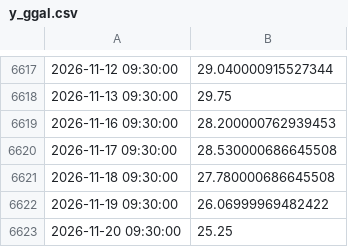
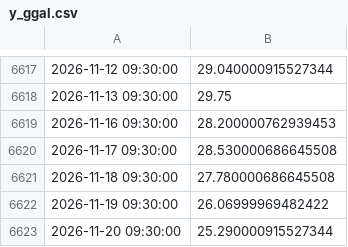
Before and after one commit to nicosauriorex/primerolosdatos, a CSV file: datos/cache/y_ggal.csv, drawn as a sheet; only a part is shown, gaps mark what is left out.

```diff
--- a/datos/cache/y_ggal.csv
+++ b/datos/cache/y_ggal.csv
@@ -6622,2 +6622,2 @@
 2026-11-19 09:30:00,26.06999969482422
-2026-11-20 09:30:00,25.25
+2026-11-20 09:30:00,25.290000915527344
```
Also changed, not shown: datos/cache/d_blue_ambito.csv, datos/cache/y_edn.csv, 14 other files.
